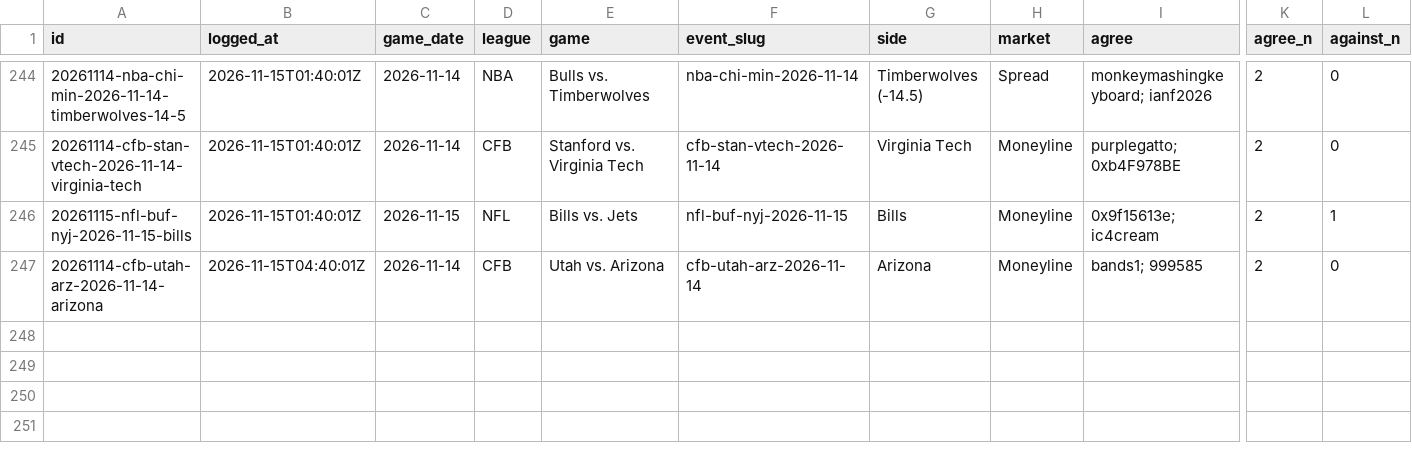
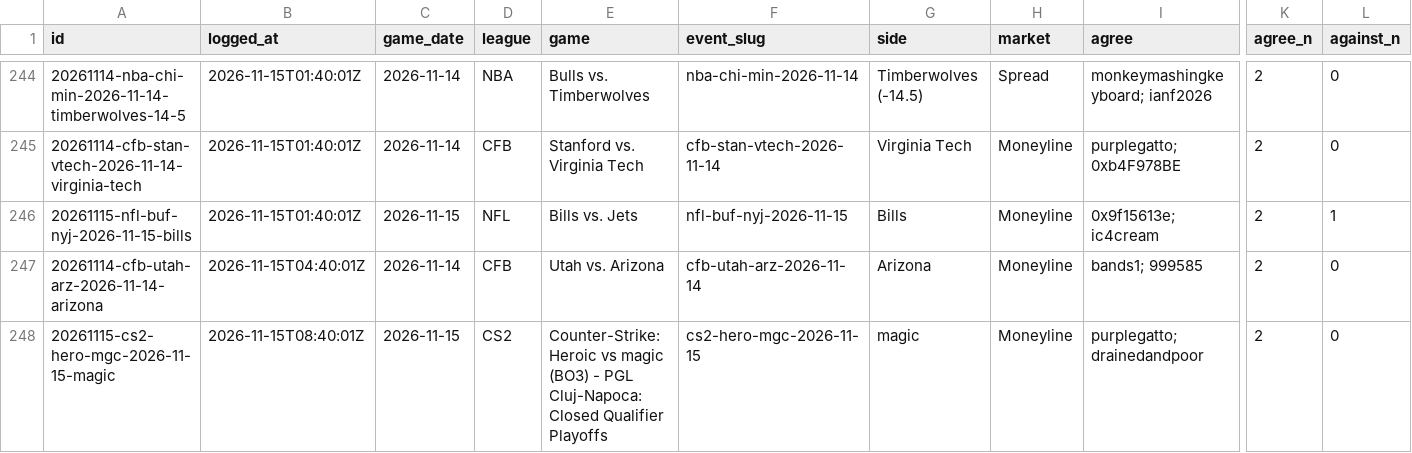
Before and after one commit to remick2/tennis-model, a CSV file: consensus/signals.csv, drawn as a sheet; only a part is shown, gaps mark what is left out; rows hold the shown columns only; the diff names each change by its address in the sheet, - before the commit and + after, or states it on an @@ line.

```diff
--- a/consensus/signals.csv
+++ b/consensus/signals.csv
+row 248: 20261115-cs2-hero-mgc-2026-11-15-magic | 2026-11-15T08:40:01Z | 2026-11-15 | CS2 | Counter-Strike: Heroic vs magic (BO3) - PGL Cluj-Napoca: Closed Qualifier Playoffs | cs2-hero-mgc-2026-11-15 | magic | Moneyline | purplegatto; drainedandpoor | 2 | 0
```
Also changed, not shown: 1 other file.
